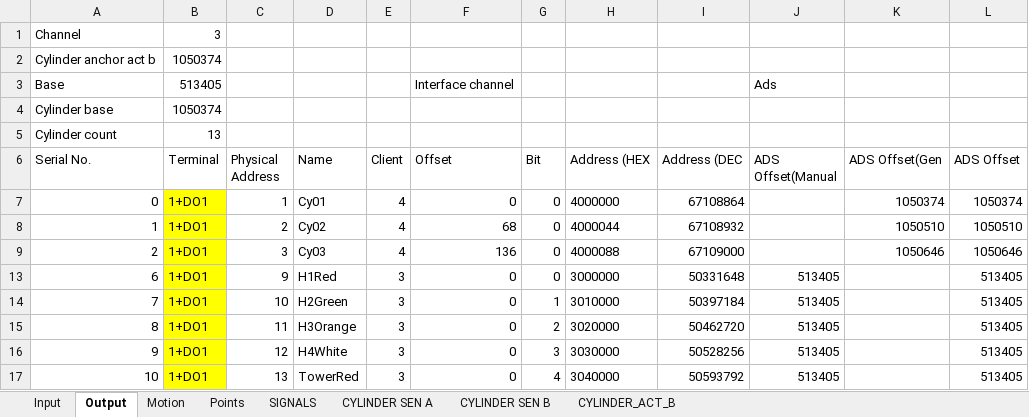
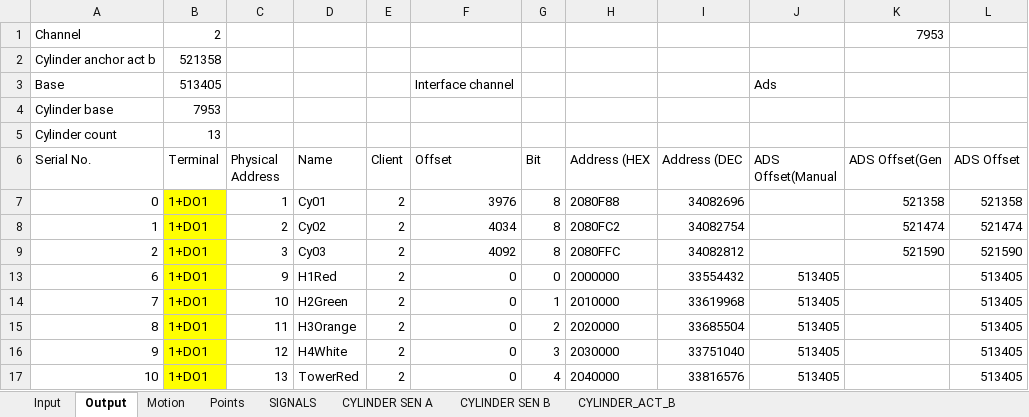
Before and after one commit to smandyscom/hsal-modulized, an Excel workbook: C2B1A1/iotable.xlsx, sheet Output, drawn as a sheet; only a part is shown; values as stored, in another font and other column widths than the file's, no borders; the diff covers the shown part only; the diff names each change by its address in the sheet, - before the commit and + after, or states it on an @@ line.

```diff
--- a/C2B1A1/iotable.xlsx (sheet Output)
+++ b/C2B1A1/iotable.xlsx (sheet Output)
-B1 (Terminal): 3
+B1 (Terminal): 2
-K1 (ADS Offset(Gen): (empty)
+K1 (ADS Offset(Gen): 7953
-B2 (Terminal): 1050374
+B2 (Terminal): 521358
-B4 (Terminal): 1050374
+B4 (Terminal): 7953
-E7:E9 (Client): 4
+E7:E9 (Client): 2
-F7 (Offset): 0
+F7 (Offset): 3976
-G7:G9 (Bit): 0
+G7:G9 (Bit): 8
-H7 (Address (HEX): 4000000
+H7 (Address (HEX): 2080F88
-I7 (Address (DEC): 67108864
+I7 (Address (DEC): 34082696
-K7 (ADS Offset(Gen): 1050374
+K7 (ADS Offset(Gen): 521358
-L7 (ADS Offset): 1050374
+L7 (ADS Offset): 521358
-F8 (Offset): 68
+F8 (Offset): 4034
-H8 (Address (HEX): 4000044
+H8 (Address (HEX): 2080FC2
-I8 (Address (DEC): 67108932
+I8 (Address (DEC): 34082754
-K8 (ADS Offset(Gen): 1050510
+K8 (ADS Offset(Gen): 521474
-L8 (ADS Offset): 1050510
+L8 (ADS Offset): 521474
-F9 (Offset): 136
+F9 (Offset): 4092
-H9 (Address (HEX): 4000088
+H9 (Address (HEX): 2080FFC
-I9 (Address (DEC): 67109000
+I9 (Address (DEC): 34082812
-K9 (ADS Offset(Gen): 1050646
+K9 (ADS Offset(Gen): 521590
-L9 (ADS Offset): 1050646
+L9 (ADS Offset): 521590
-E13:E17 (Client): 3
+E13:E17 (Client): 2
-H13 (Address (HEX): 3000000
+H13 (Address (HEX): 2000000
-I13 (Address (DEC): 50331648
+I13 (Address (DEC): 33554432
-H14 (Address (HEX): 3010000
+H14 (Address (HEX): 2010000
-I14 (Address (DEC): 50397184
+I14 (Address (DEC): 33619968
-H15 (Address (HEX): 3020000
+H15 (Address (HEX): 2020000
-I15 (Address (DEC): 50462720
+I15 (Address (DEC): 33685504
-H16 (Address (HEX): 3030000
+H16 (Address (HEX): 2030000
-I16 (Address (DEC): 50528256
+I16 (Address (DEC): 33751040
-H17 (Address (HEX): 3040000
+H17 (Address (HEX): 2040000
-I17 (Address (DEC): 50593792
+I17 (Address (DEC): 33816576
```
Also changed, not shown: 88 edited cells elsewhere in this sheet, sheet Input, formulas that keep their value, hidden cells, 1 other file.
